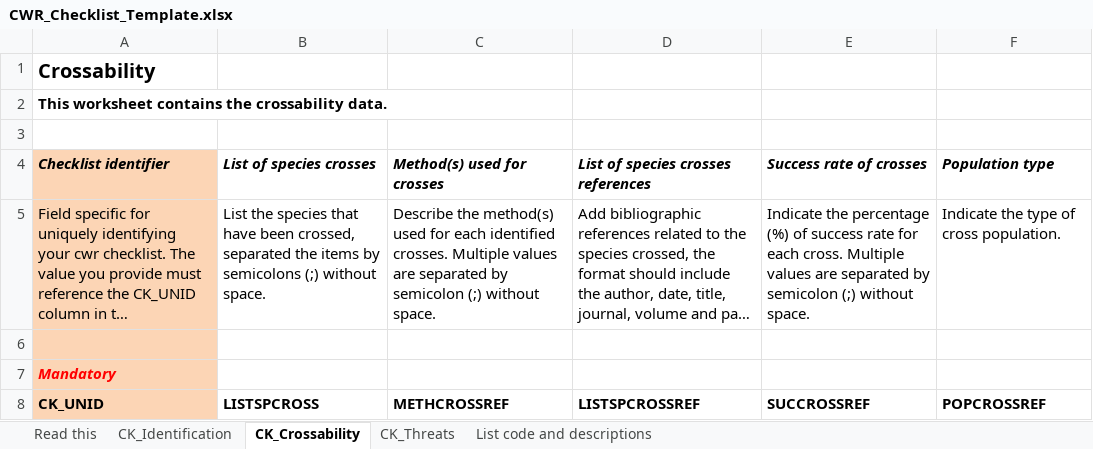
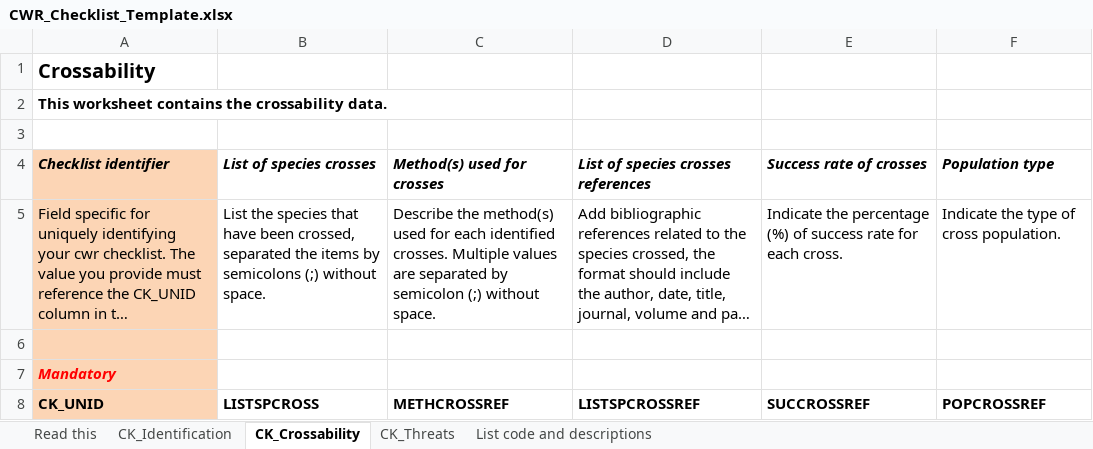
Before and after one commit to milko/OntologyWrapper, an Excel workbook: Library/Templates/CWR_Checklist_Template.xlsx, sheet CK_Crossability, drawn as a sheet; long unchanged cells end in …; values as stored, in another font and other column widths than the file's, no borders; the diff names each change by its address in the sheet, - before the commit and + after, or states it on an @@ line.

```diff
--- a/Library/Templates/CWR_Checklist_Template.xlsx (sheet CK_Crossability)
+++ b/Library/Templates/CWR_Checklist_Template.xlsx (sheet CK_Crossability)
-E5 (Success rate of crosses): …each cross. Multiple values are separated by semicolon (;) without space.
+E5 (Success rate of crosses): …each cross.
```
Also changed, not shown: Library/Templates/test_checklist.small.xlsx, 15 other files.
